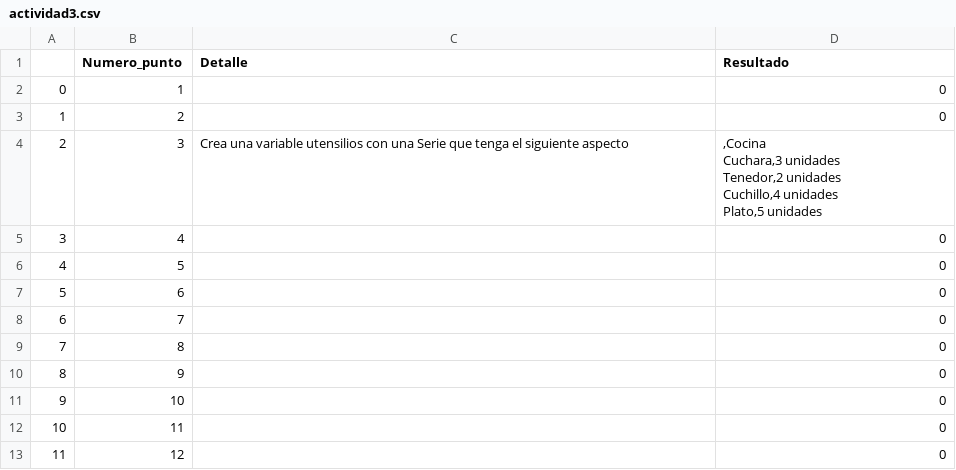
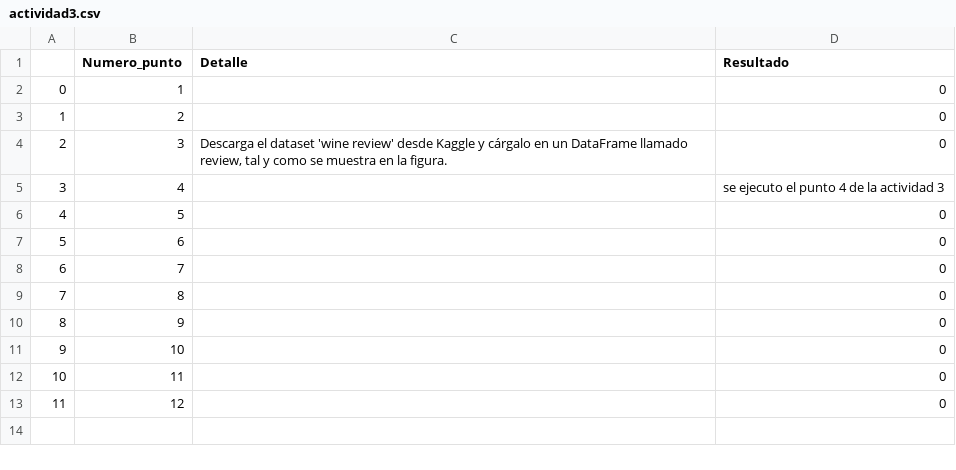
Before and after one commit to MOT1021/MAURICIO_OSPINA, a CSV file: actividad3.csv, drawn as a sheet.

Commit message:
actividad 3

```diff
--- a/actividad3.csv
+++ b/actividad3.csv
@@ -3,9 +3,4 @@
 1,2,,0
-2,3,Crea una variable utensilios con una Serie que tenga el siguiente aspecto,",Cocina
-Cuchara,3 unidades
-Tenedor,2 unidades
-Cuchillo,4 unidades
-Plato,5 unidades
-"
-3,4,,0
+2,3,"Descarga el dataset 'wine review' desde Kaggle y cárgalo en un DataFrame llamado review, tal y como se muestra en la figura.",0
+3,4,,se ejecuto el punto 4 de la actividad 3
 4,5,,0
```
Also changed, not shown: 1 other file.
